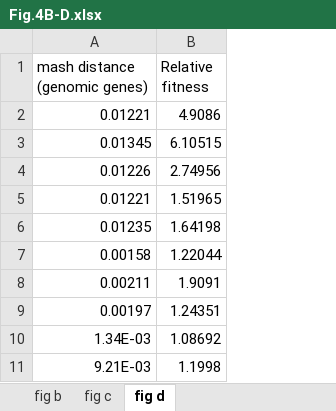
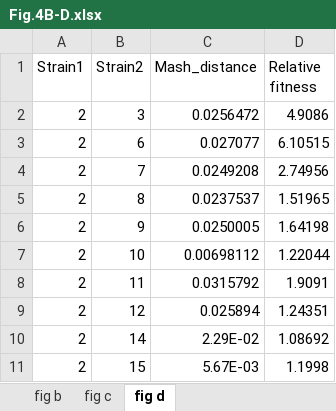
Before and after one commit to Clem1337/HGT_and_fitness, an Excel workbook: Source data/Fig.4B-D.xlsx, sheet fig d, drawn as a sheet; only a part is shown; values as stored, in another font and other column widths than the file's, no borders; removed rows and columns are numbered as before the commit, all else as after; the diff names each change by its address in the sheet, - before the commit and + after, or states it on an @@ line.

```diff
--- a/Source data/Fig.4B-D.xlsx (sheet fig d)
+++ b/Source data/Fig.4B-D.xlsx (sheet fig d)
-column A (mash distance (genomic genes)), rows 2-11: 0.01221 | 0.01345 | 0.01226 | 0.01221 | 0.01235 | 0.00158 | 0.00211 | 0.00197 | 1.34E-03 | 9.21E-03
+column A (Strain1), rows 2-11: all 2
+column B (Strain2), rows 2-11: 3 | 6 | 7 | 8 | 9 | 10 | 11 | 12 | 14 | 15
+column C (Mash_distance), rows 2-11: 0.0256472 | 0.027077 | 0.0249208 | 0.0237537 | 0.0250005 | 0.00698112 | 0.0315792 | 0.025894 | 2.29E-02 | 5.67E-03
```
Also changed, not shown: Source data/Fig.1G,H and Fig.S2D,E.xlsx, Source data/Fig.3D.xlsx, 29 other files.
